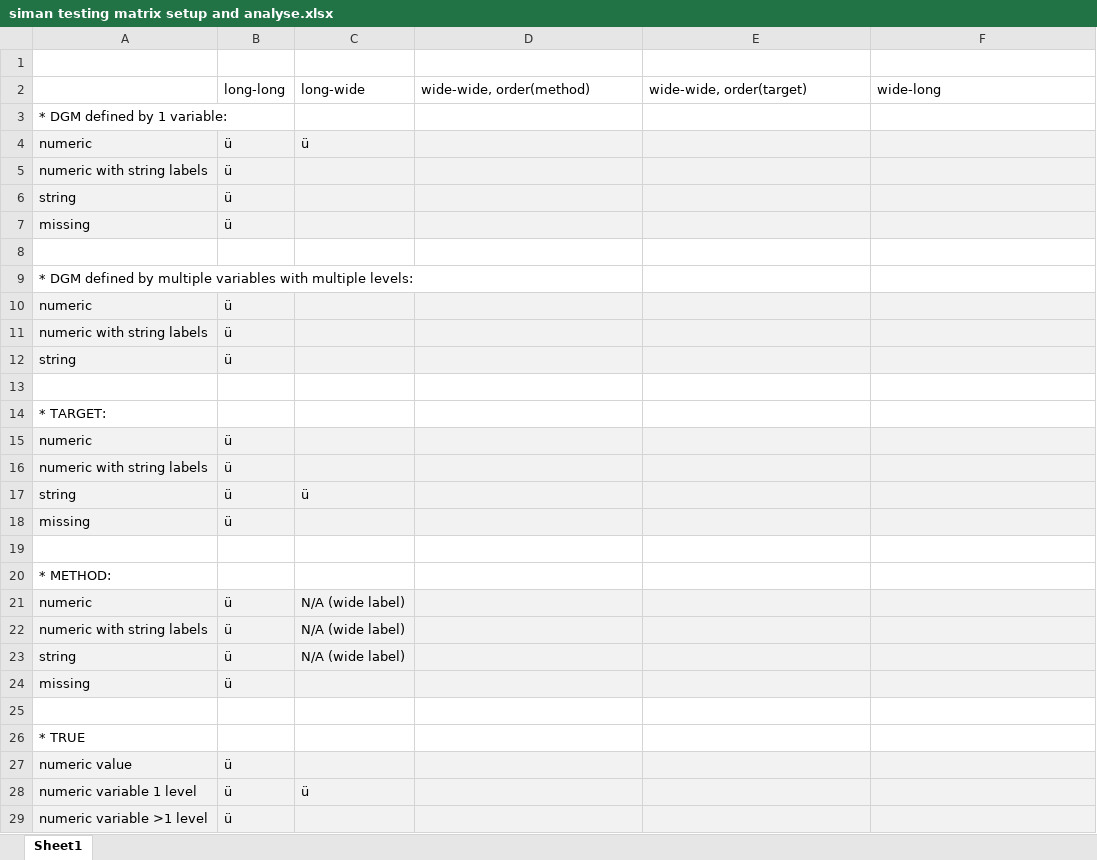
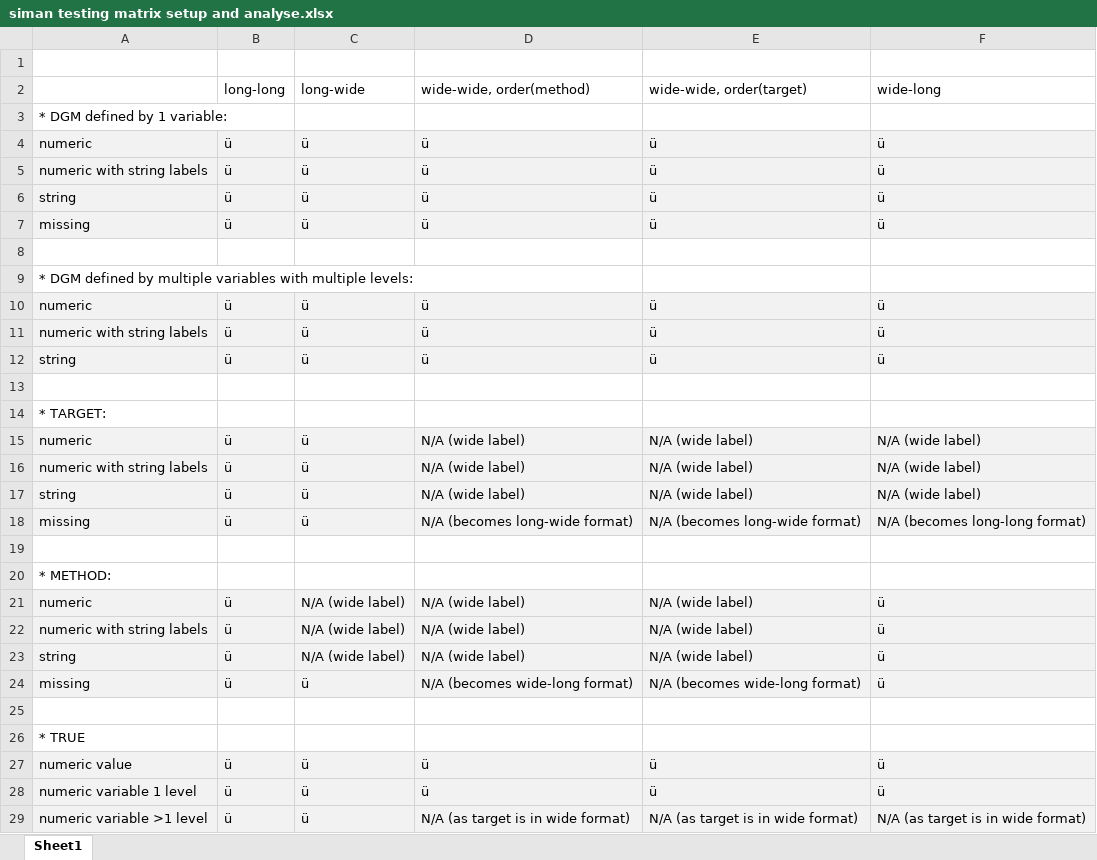
Before and after one commit to UCL/siman, an Excel workbook: Ella_testing/siman testing matrix setup and analyse.xlsx, sheet Sheet1, drawn as a sheet; only a part is shown; values as stored, in another font and other column widths than the file's, no borders; the diff covers the shown part only; the diff names each change by its address in the sheet, - before the commit and + after, or states it on an @@ line.

Commit message:
updates from testing matrix

```diff
--- a/Ella_testing/siman testing matrix setup and analyse.xlsx (sheet Sheet1)
+++ b/Ella_testing/siman testing matrix setup and analyse.xlsx (sheet Sheet1)
-D4:D7: (empty)
+D4:D7: ü
-E4:E7: (empty)
+E4:E7: ü
-F4:F7: (empty)
+F4:F7: ü
-C5:C7: (empty)
+C5:C7: ü
-C10:C12: (empty)
+C10:C12: ü
-D10:D12: (empty)
+D10:D12: ü
-E10:E12: (empty)
+E10:E12: ü
-F10:F12: (empty)
+F10:F12: ü
-C15:C16: (empty)
+C15:C16: ü
-D15:D17: (empty)
+D15:D17: N/A (wide label)
-E15:E17: (empty)
+E15:E17: N/A (wide label)
-F15:F17: (empty)
+F15:F17: N/A (wide label)
-C18: (empty)
+C18: ü
-D18: (empty)
+D18: N/A (becomes long-wide format)
-E18: (empty)
+E18: N/A (becomes long-wide format)
-F18: (empty)
+F18: N/A (becomes long-long format)
-D21:D23: (empty)
+D21:D23: N/A (wide label)
-E21:E23: (empty)
+E21:E23: N/A (wide label)
-F21:F24: (empty)
+F21:F24: ü
-C24: (empty)
+C24: ü
-D24: (empty)
+D24: N/A (becomes wide-long format)
-E24: (empty)
+E24: N/A (becomes wide-long format)
-C27: (empty)
+C27: ü
-D27:D28: (empty)
+D27:D28: ü
-E27:E28: (empty)
+E27:E28: ü
-F27:F28: (empty)
+F27:F28: ü
-C29: (empty)
+C29: ü
-D29: (empty)
+D29: N/A (as target is in wide format)
-E29: (empty)
+E29: N/A (as target is in wide format)
-F29: (empty)
+F29: N/A (as target is in wide format)
```
Also changed, not shown: 4 edited cells elsewhere in this sheet, 8 other files.
